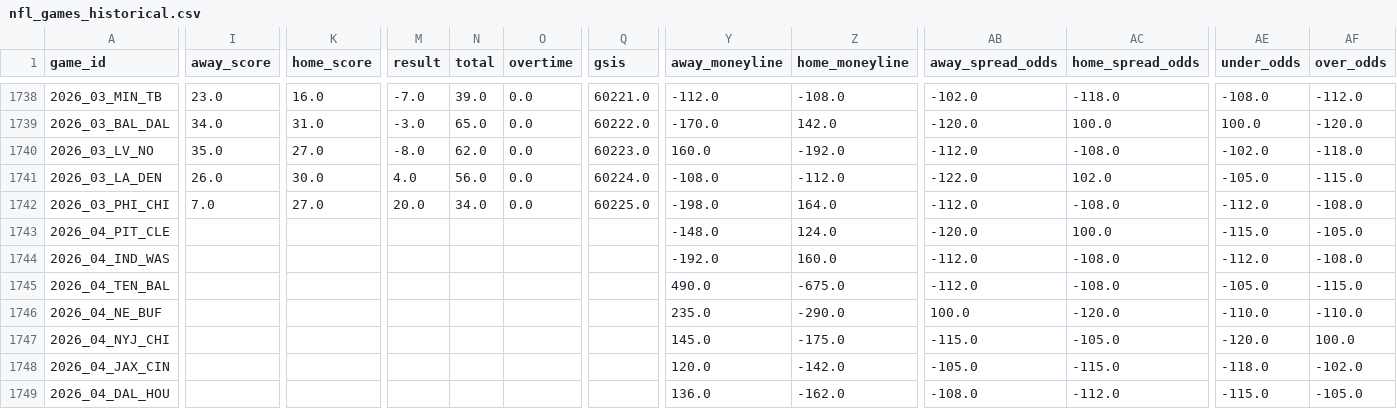
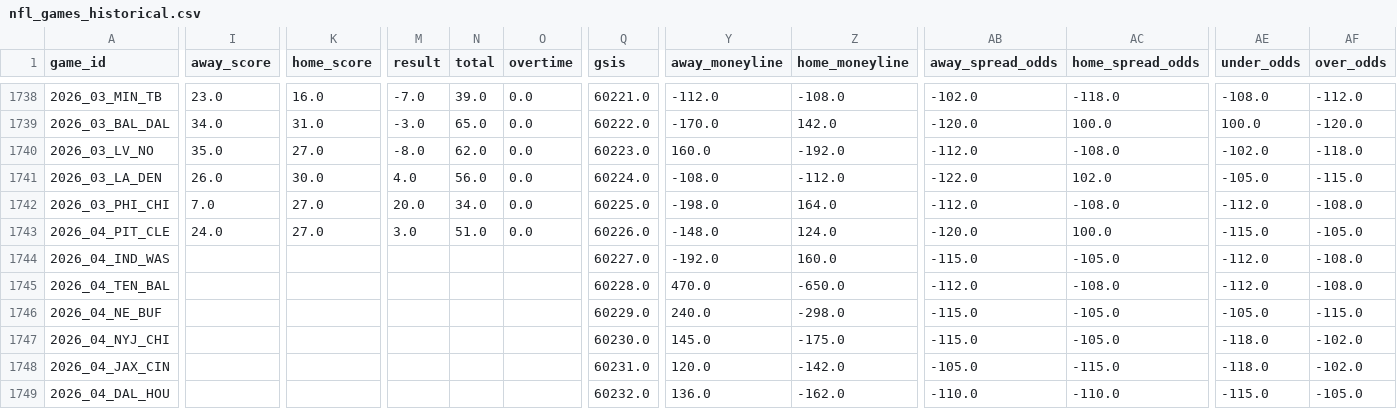
Before and after one commit to gmalbert/nfl-predictions, a CSV file: data_files/nfl_games_historical.csv, drawn as a sheet; only a part is shown, gaps mark what is left out; the diff covers the shown part only; the diff names each change by its address in the sheet, - before the commit and + after, or states it on an @@ line.

```diff
--- a/data_files/nfl_games_historical.csv
+++ b/data_files/nfl_games_historical.csv
-I1743 (away_score): (empty)
+I1743 (away_score): 24.0
-K1743 (home_score): (empty)
+K1743 (home_score): 27.0
-M1743 (result): (empty)
+M1743 (result): 3.0
-N1743 (total): (empty)
+N1743 (total): 51.0
-O1743 (overtime): (empty)
+O1743 (overtime): 0.0
-Q1743 (gsis): (empty)
+Q1743 (gsis): 60226.0
-Q1744 (gsis): (empty)
+Q1744 (gsis): 60227.0
-AB1744 (away_spread_odds): -112.0
+AB1744 (away_spread_odds): -115.0
-AC1744 (home_spread_odds): -108.0
+AC1744 (home_spread_odds): -105.0
-Q1745 (gsis): (empty)
+Q1745 (gsis): 60228.0
-Y1745 (away_moneyline): 490.0
+Y1745 (away_moneyline): 470.0
-Z1745 (home_moneyline): -675.0
+Z1745 (home_moneyline): -650.0
-AE1745 (under_odds): -105.0
+AE1745 (under_odds): -112.0
-AF1745 (over_odds): -115.0
+AF1745 (over_odds): -108.0
-Q1746 (gsis): (empty)
+Q1746 (gsis): 60229.0
-Y1746 (away_moneyline): 235.0
+Y1746 (away_moneyline): 240.0
-Z1746 (home_moneyline): -290.0
+Z1746 (home_moneyline): -298.0
-AB1746 (away_spread_odds): 100.0
+AB1746 (away_spread_odds): -115.0
-AC1746 (home_spread_odds): -120.0
+AC1746 (home_spread_odds): -105.0
-AE1746 (under_odds): -110.0
+AE1746 (under_odds): -105.0
-AF1746 (over_odds): -110.0
+AF1746 (over_odds): -115.0
-Q1747 (gsis): (empty)
+Q1747 (gsis): 60230.0
-AE1747 (under_odds): -120.0
+AE1747 (under_odds): -118.0
-AF1747 (over_odds): 100.0
+AF1747 (over_odds): -102.0
-Q1748 (gsis): (empty)
+Q1748 (gsis): 60231.0
-Q1749 (gsis): (empty)
+Q1749 (gsis): 60232.0
-AB1749 (away_spread_odds): -108.0
+AB1749 (away_spread_odds): -110.0
-AC1749 (home_spread_odds): -112.0
+AC1749 (home_spread_odds): -110.0
```
Also changed, not shown: 70 edited cells elsewhere in this file, data_files/model_feature_importances.csv, 3 other files.
